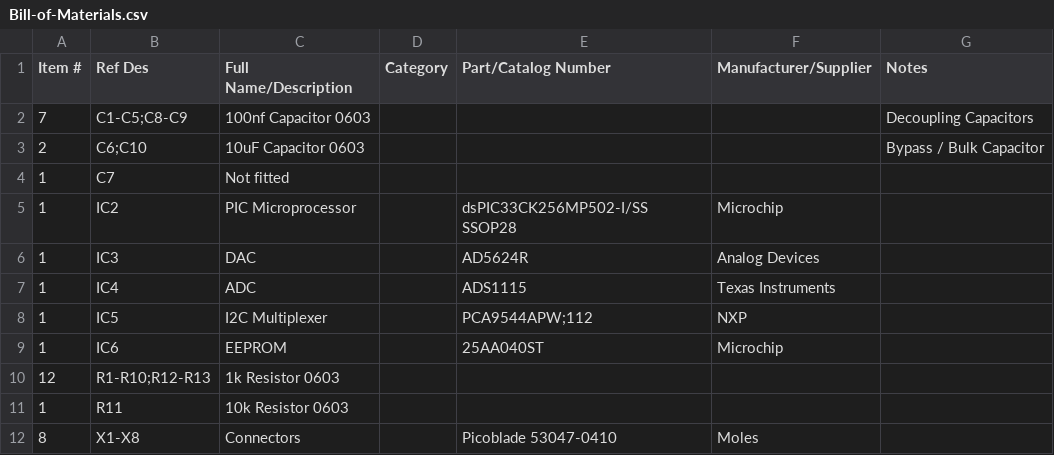
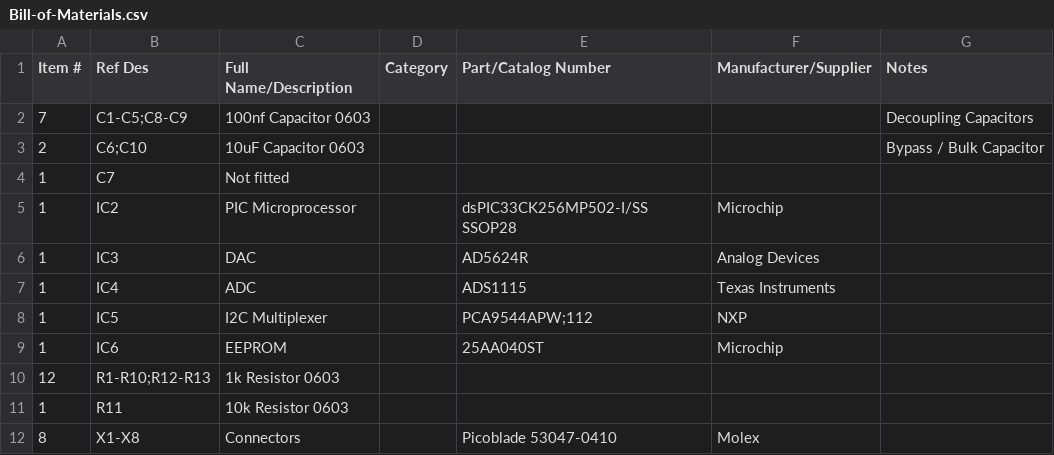
Before and after one commit to wenzel-lab/modular-microfluidics-workstation-controller, a CSV file: module-pressure-and-flow-control/Bill-of-Materials.csv, drawn as a sheet.

Commit message:
Update Bill-of-Materials.csv

```diff
--- a/module-pressure-and-flow-control/Bill-of-Materials.csv
+++ b/module-pressure-and-flow-control/Bill-of-Materials.csv
@@ -11,2 +11,2 @@
 1,R11,10k Resistor 0603,,,,
-8,X1-X8,Connectors,,Picoblade 53047-0410,Moles,
+8,X1-X8,Connectors,,Picoblade 53047-0410,Molex,
```
